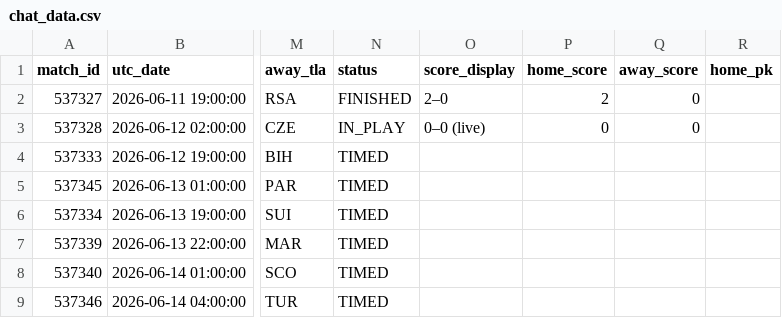
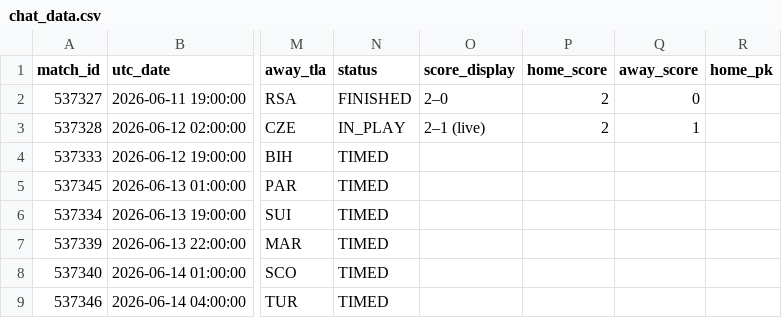
Before and after one commit to smach/worldcup26, a CSV file: data/chat_data.csv, drawn as a sheet; only a part is shown, gaps mark what is left out; the diff names each change by its address in the sheet, - before the commit and + after, or states it on an @@ line.

```diff
--- a/data/chat_data.csv
+++ b/data/chat_data.csv
-O3 (score_display): 0–0 (live)
+O3 (score_display): 2–1 (live)
-P3 (home_score): 0
+P3 (home_score): 2
-Q3 (away_score): 0
+Q3 (away_score): 1
```
Also changed, not shown: 6 other files.
